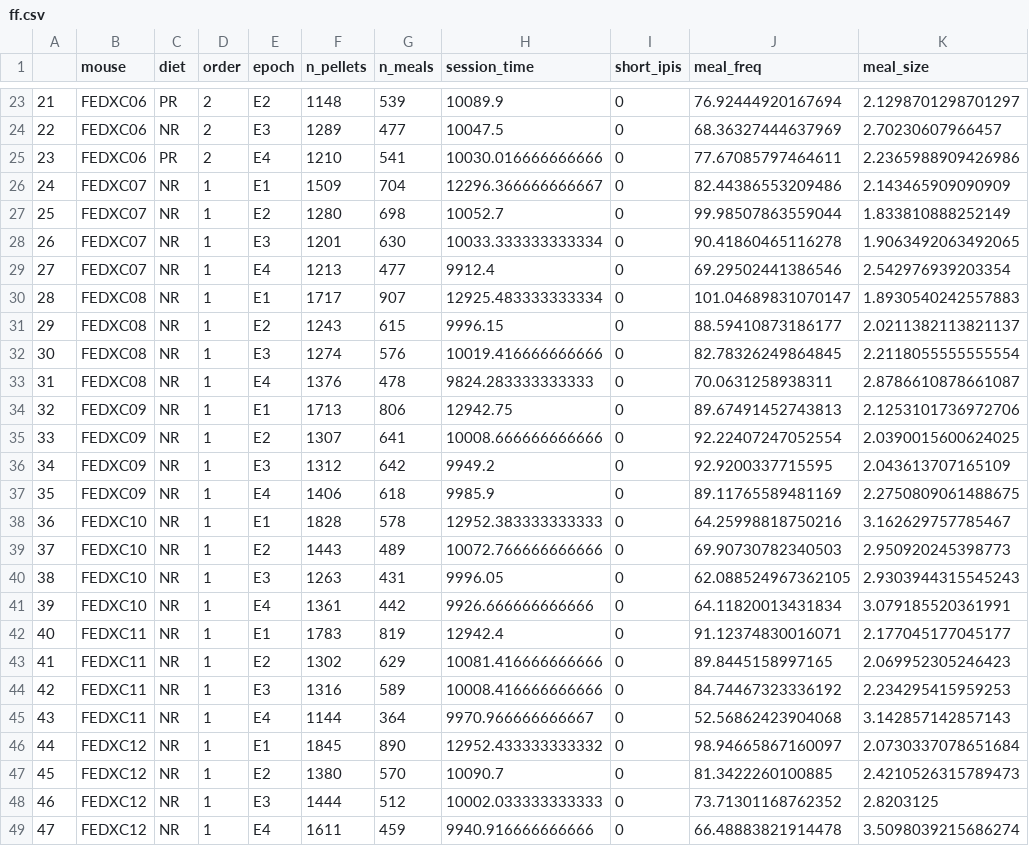
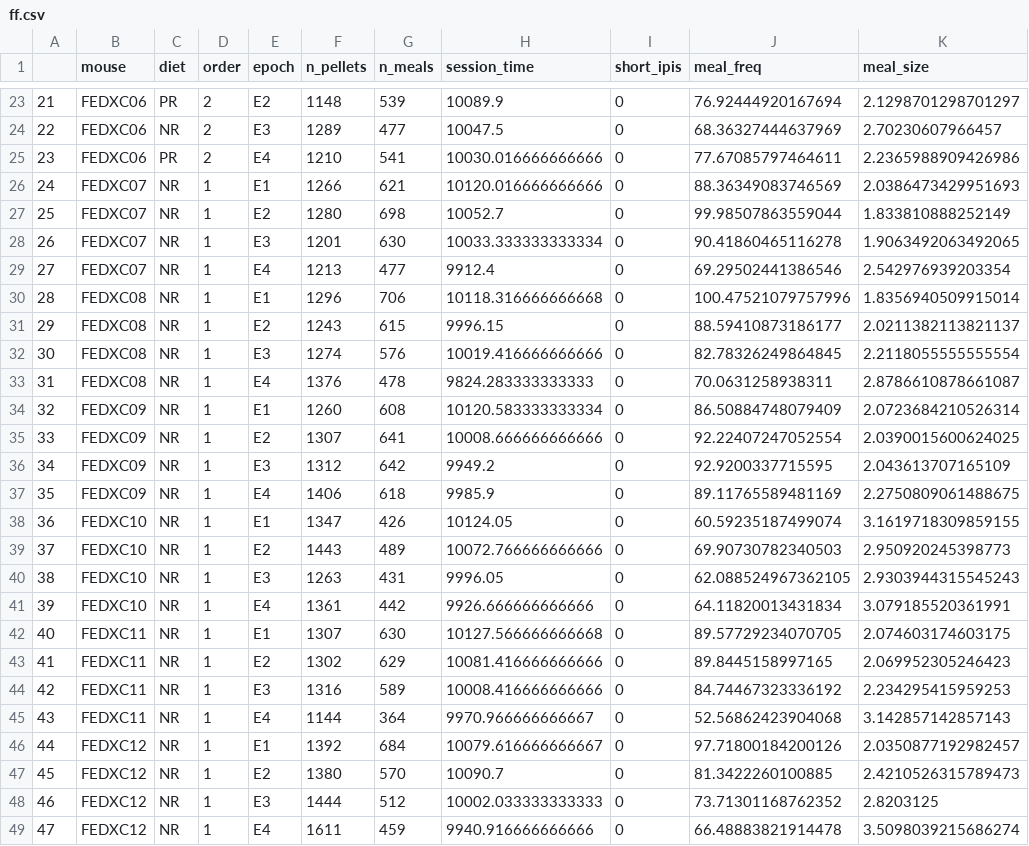
Before and after one commit to Htbibalan/FEDPROTEINPRO, a CSV file: STATS_FEDPROTEINPRO/ff.csv, drawn as a sheet; only a part is shown, gaps mark what is left out; the diff covers the shown part only.

```diff
--- a/STATS_FEDPROTEINPRO/ff.csv
+++ b/STATS_FEDPROTEINPRO/ff.csv
@@ -25,3 +25,3 @@
 23,FEDXC06,PR,2,E4,1210,541,10030.016666666666,0,77.67085797464611,2.2365988909426986
-24,FEDXC07,NR,1,E1,1509,704,12296.366666666667,0,82.44386553209486,2.143465909090909
+24,FEDXC07,NR,1,E1,1266,621,10120.016666666666,0,88.36349083746569,2.0386473429951693
 25,FEDXC07,NR,1,E2,1280,698,10052.7,0,99.98507863559044,1.833810888252149
@@ -29,3 +29,3 @@
 27,FEDXC07,NR,1,E4,1213,477,9912.4,0,69.29502441386546,2.542976939203354
-28,FEDXC08,NR,1,E1,1717,907,12925.483333333334,0,101.04689831070147,1.8930540242557883
+28,FEDXC08,NR,1,E1,1296,706,10118.316666666668,0,100.47521079757996,1.8356940509915014
 29,FEDXC08,NR,1,E2,1243,615,9996.15,0,88.59410873186177,2.0211382113821137
@@ -33,3 +33,3 @@
 31,FEDXC08,NR,1,E4,1376,478,9824.283333333333,0,70.0631258938311,2.8786610878661087
-32,FEDXC09,NR,1,E1,1713,806,12942.75,0,89.67491452743813,2.1253101736972706
+32,FEDXC09,NR,1,E1,1260,608,10120.583333333334,0,86.50884748079409,2.0723684210526314
 33,FEDXC09,NR,1,E2,1307,641,10008.666666666666,0,92.22407247052554,2.0390015600624025
@@ -37,3 +37,3 @@
 35,FEDXC09,NR,1,E4,1406,618,9985.9,0,89.11765589481169,2.2750809061488675
-36,FEDXC10,NR,1,E1,1828,578,12952.383333333333,0,64.25998818750216,3.162629757785467
+36,FEDXC10,NR,1,E1,1347,426,10124.05,0,60.59235187499074,3.1619718309859155
 37,FEDXC10,NR,1,E2,1443,489,10072.766666666666,0,69.90730782340503,2.950920245398773
@@ -41,3 +41,3 @@
 39,FEDXC10,NR,1,E4,1361,442,9926.666666666666,0,64.11820013431834,3.079185520361991
-40,FEDXC11,NR,1,E1,1783,819,12942.4,0,91.12374830016071,2.177045177045177
+40,FEDXC11,NR,1,E1,1307,630,10127.566666666668,0,89.57729234070705,2.074603174603175
 41,FEDXC11,NR,1,E2,1302,629,10081.416666666666,0,89.8445158997165,2.069952305246423
@@ -45,3 +45,3 @@
 43,FEDXC11,NR,1,E4,1144,364,9970.966666666667,0,52.56862423904068,3.142857142857143
-44,FEDXC12,NR,1,E1,1845,890,12952.433333333332,0,98.94665867160097,2.0730337078651684
+44,FEDXC12,NR,1,E1,1392,684,10079.616666666667,0,97.71800184200126,2.0350877192982457
 45,FEDXC12,NR,1,E2,1380,570,10090.7,0,81.3422260100885,2.4210526315789473
```
Also changed, not shown: 30 edited cells elsewhere in this file, 1 other file.
